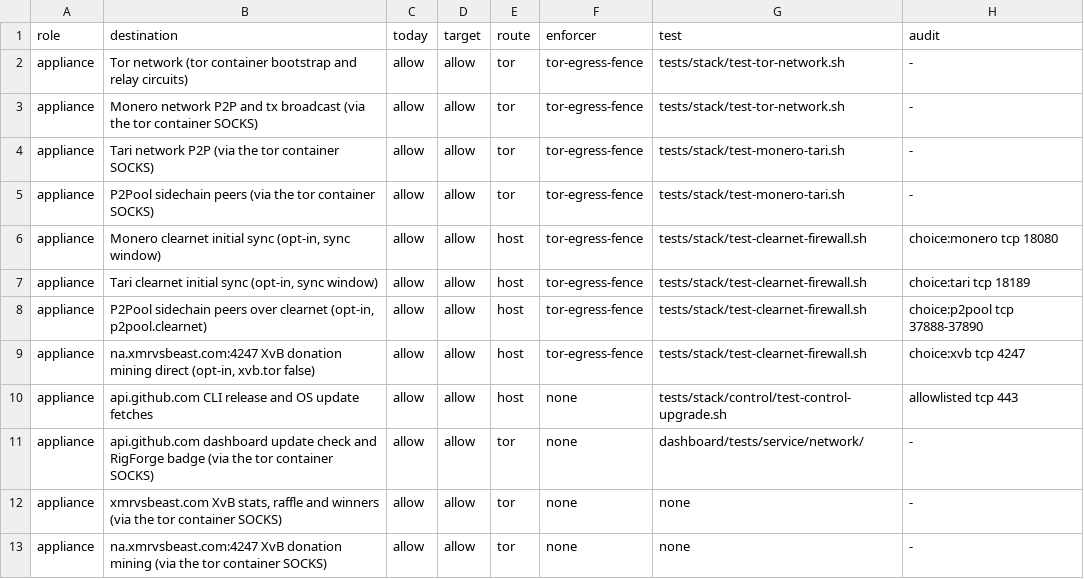
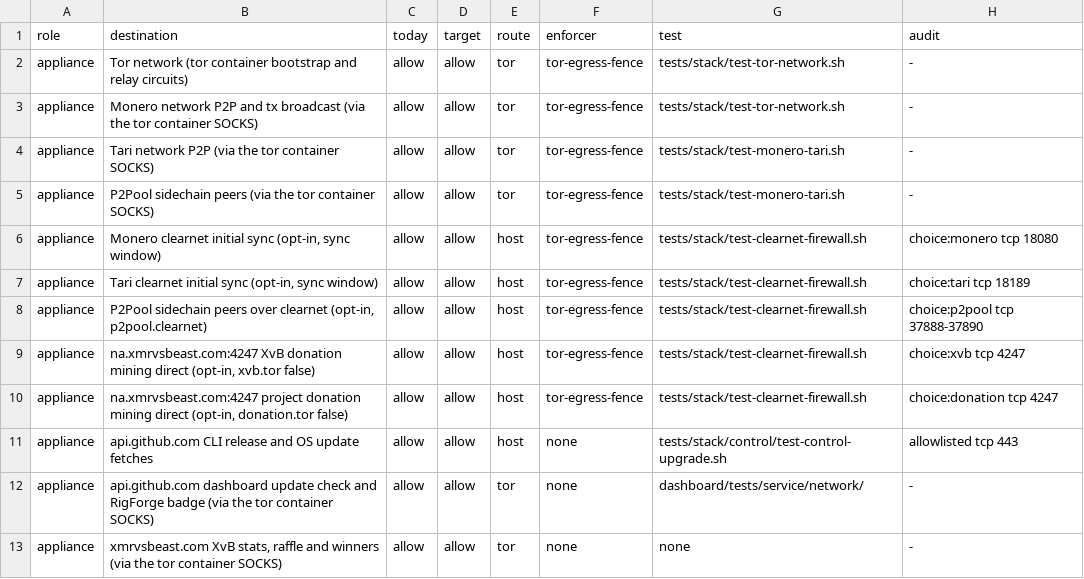
Before and after one commit to p2pool-starter-stack/pithead, a TSV file: data/egress-map.tsv, drawn as a sheet; only a part is shown; the shorter side is filled out with more unchanged rows.

```diff
--- a/data/egress-map.tsv
+++ b/data/egress-map.tsv
@@ -9,2 +9,3 @@ appliance	P2Pool sidechain peers over clearnet (opt-in, p2pool.clearnet)	allow	a
 appliance	na.xmrvsbeast.com:4247 XvB donation mining direct (opt-in, xvb.tor false)	allow	allow	host	tor-egress-fence	tests/stack/test-clearnet-firewall.sh	choice:xvb tcp 4247
+appliance	na.xmrvsbeast.com:4247 project donation mining direct (opt-in, donation.tor false)	allow	allow	host	tor-egress-fence	tests/stack/test-clearnet-firewall.sh	choice:donation tcp 4247
 appliance	api.github.com CLI release and OS update fetches	allow	allow	host	none	tests/stack/control/test-control-upgrade.sh	allowlisted tcp 443
```
Also changed, not shown: 4 other files.
